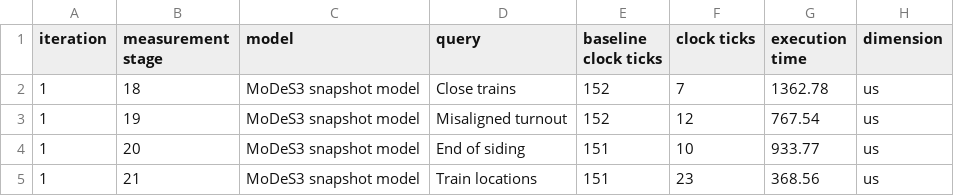
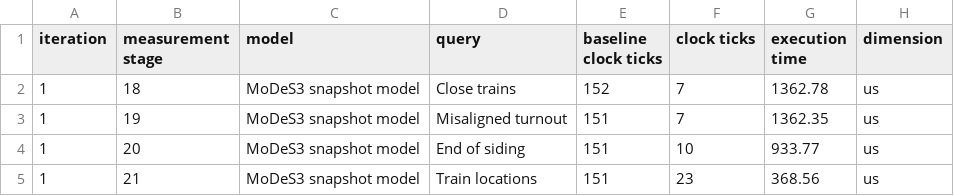
Before and after one commit to imbur/paper-utility-scripts, a CSV file: thesis/data/modes3-atsamd21g18a-query-eval-sf-10.csv, drawn as a sheet.

```diff
--- a/thesis/data/modes3-atsamd21g18a-query-eval-sf-10.csv
+++ b/thesis/data/modes3-atsamd21g18a-query-eval-sf-10.csv
@@ -2,3 +2,3 @@ iteration, measurement stage, model, query, baseline clock ticks, clock ticks, e
 1, 18, MoDeS3 snapshot model, Close trains, 152, 7, 1362.78, us
-1, 19, MoDeS3 snapshot model, Misaligned turnout, 152, 12, 767.54, us
+1, 19, MoDeS3 snapshot model, Misaligned turnout, 151, 7, 1362.35, us
 1, 20, MoDeS3 snapshot model, End of siding, 151, 10, 933.77, us
```
Also changed, not shown: thesis/data/modes3-atsamd21g18a-query-eval-sf-1.csv, thesis/data/modes3-atsamd21g18a-query-eval-sf-2.csv, 13 other files.
